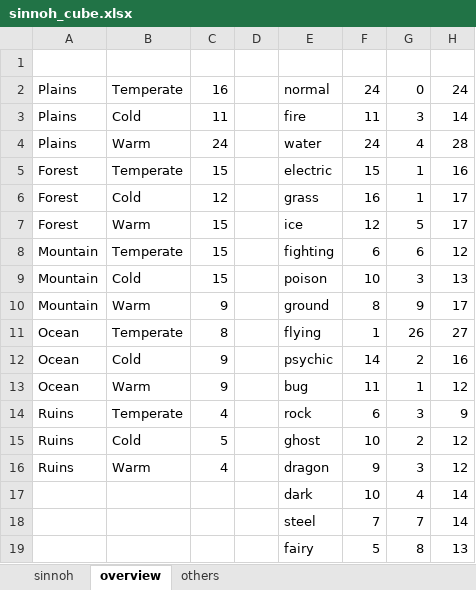
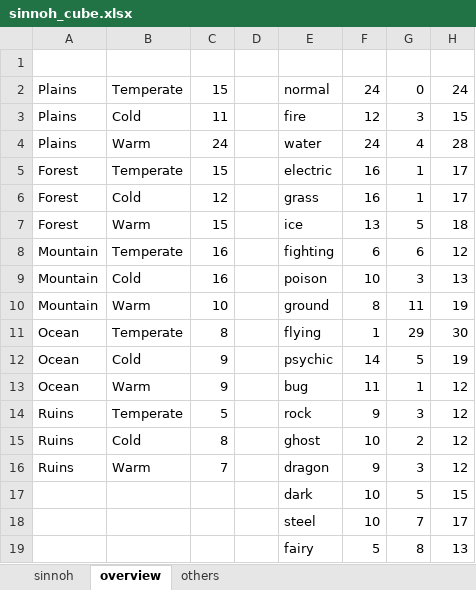
Before and after one commit to Levatius/pokemon-legends, an Excel workbook: sinnoh_cube.xlsx, sheet overview, drawn as a sheet; values as stored, in another font and other column widths than the file's, no borders; conditional formats not drawn; the diff names each change by its address in the sheet, - before the commit and + after, or states it on an @@ line.

```diff
--- a/sinnoh_cube.xlsx (sheet overview)
+++ b/sinnoh_cube.xlsx (sheet overview)
-C2: 16
+C2: 15
-F3: 11
+F3: 12
-H3: 14
+H3: 15
-F5: 15
+F5: 16
-H5: 16
+H5: 17
-F7: 12
+F7: 13
-H7: 17
+H7: 18
-C8:C9: 15
+C8:C9: 16
-C10: 9
+C10: 10
-G10: 9
+G10: 11
-H10: 17
+H10: 19
-G11: 26
+G11: 29
-H11: 27
+H11: 30
-G12: 2
+G12: 5
-H12: 16
+H12: 19
-C14: 4
+C14: 5
-F14: 6
+F14: 9
-H14: 9
+H14: 12
-C15: 5
+C15: 8
-C16: 4
+C16: 7
-G17: 4
+G17: 5
-H17: 14
+H17: 15
-F18: 7
+F18: 10
-H18: 14
+H18: 17
```
Also changed, not shown: sheet sinnoh, sheet others, formulas that keep their value, 9 other files.
